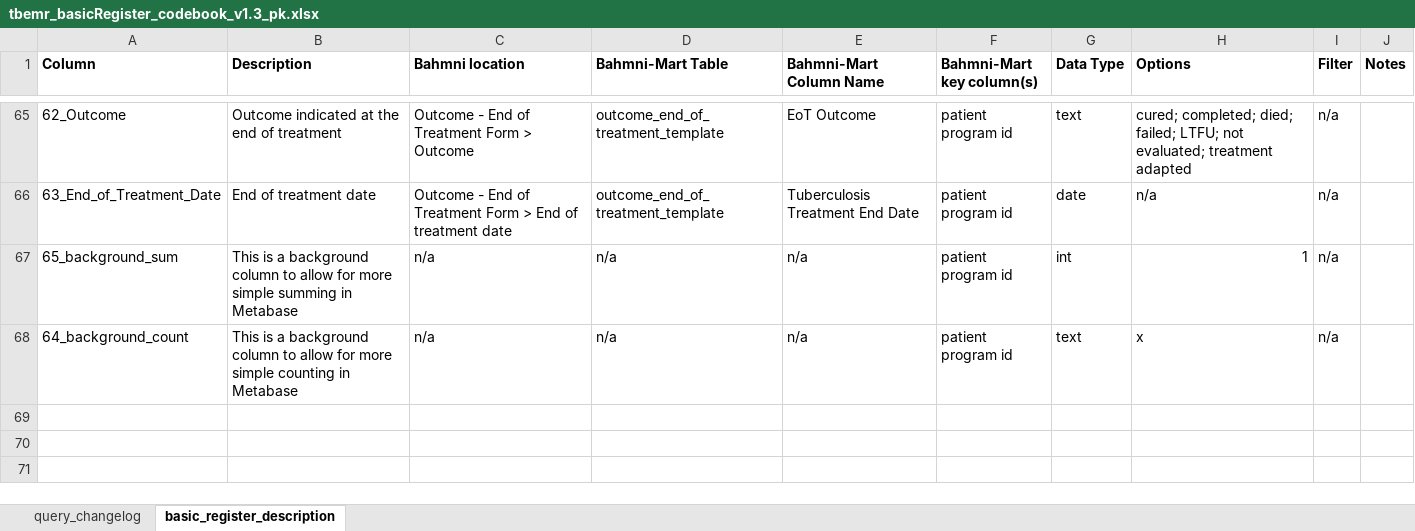
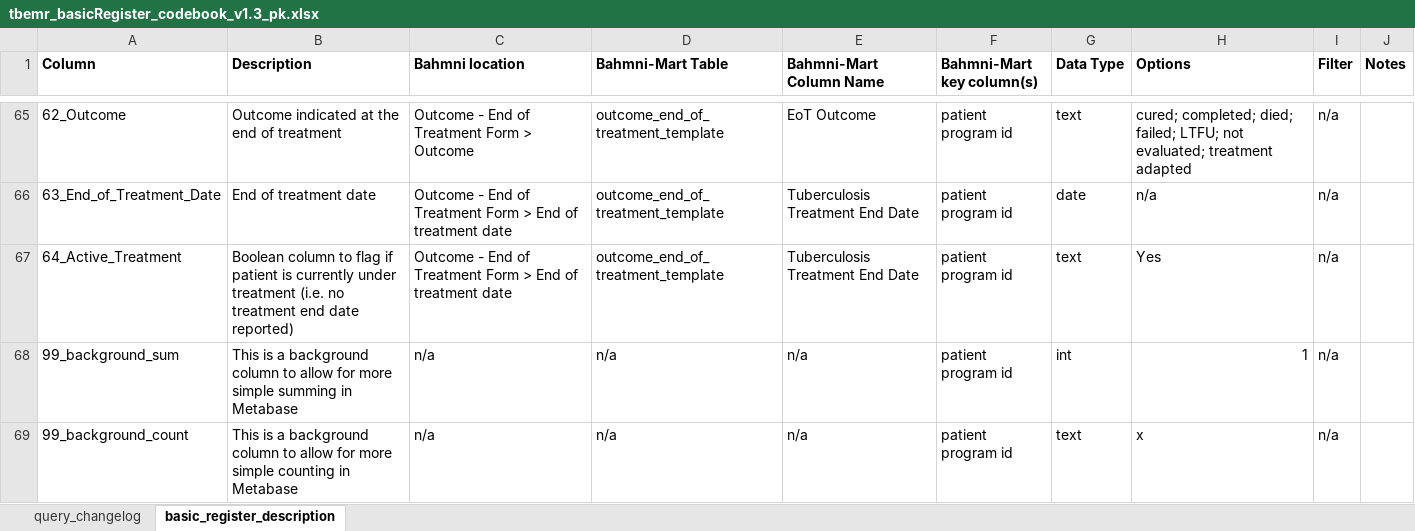
Before and after one commit to DWB-eHealth/mart-tbemr-query-library, an Excel workbook: PK/tbemr_basicRegister_codebook_v1.3_pk.xlsx, sheet basic_register_description, drawn as a sheet; only a part is shown, gaps mark what is left out; values as stored, in another font and other column widths than the file's, no borders; addresses are those after the commit; the diff names each change by its address in the sheet, - before the commit and + after, or states it on an @@ line.

Commit message:
Update tbemr_basicRegister_codebook_v1.3_pk.xlsx

```diff
--- a/PK/tbemr_basicRegister_codebook_v1.3_pk.xlsx (sheet basic_register_description)
+++ b/PK/tbemr_basicRegister_codebook_v1.3_pk.xlsx (sheet basic_register_description)
+row 67: 64_Active_Treatment | Boolean column to flag if patient is currently under treatment (i.e. no treatment end date reported) | Outcome - End of Treatment Form > End of treatment date | outcome_end_of_treatment_template | Tuberculosis Treatment End Date | patient program id | text | Yes | n/a
-A68 (Column): 65_background_sum
+A68 (Column): 99_background_sum
-A69 (Column): 64_background_count
+A69 (Column): 99_background_count
```
Also changed, not shown: sheet query_changelog.
